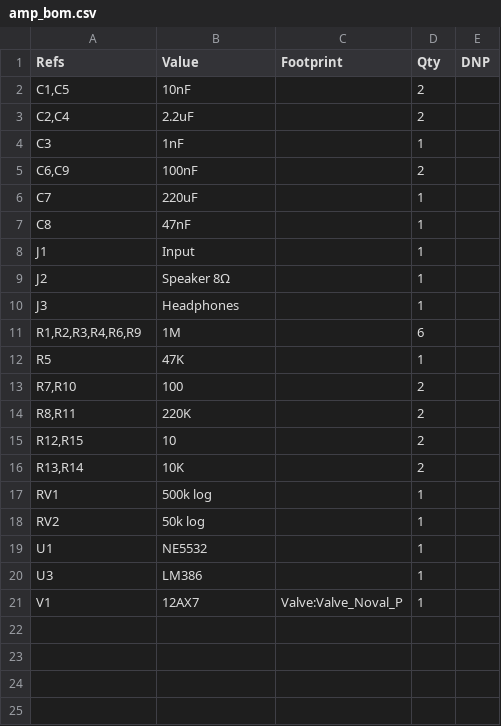
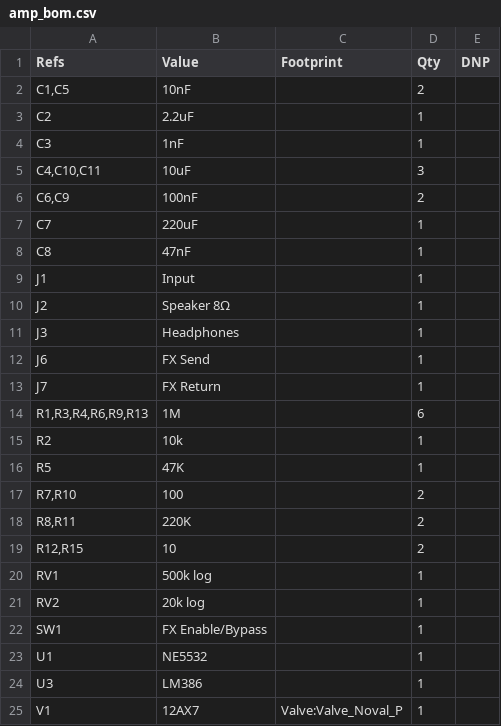
Before and after one commit to majabojarska/bumble-tuby, a CSV file: static/amp_bom.csv, drawn as a sheet.

```diff
--- a/static/amp_bom.csv
+++ b/static/amp_bom.csv
@@ -2,4 +2,5 @@
 "C1,C5","10nF","","2",""
-"C2,C4","2.2uF","","2",""
+"C2","2.2uF","","1",""
 "C3","1nF","","1",""
+"C4,C10,C11","10uF","","3",""
 "C6,C9","100nF","","2",""
@@ -10,3 +11,6 @@
 "J3","Headphones","","1",""
-"R1,R2,R3,R4,R6,R9","1M","","6",""
+"J6","FX Send","","1",""
+"J7","FX Return","","1",""
+"R1,R3,R4,R6,R9,R13","1M","","6",""
+"R2","10k","","1",""
 "R5","47K","","1",""
@@ -15,5 +19,5 @@
 "R12,R15","10","","2",""
-"R13,R14","10K","","2",""
 "RV1","500k log","","1",""
-"RV2","50k log","","1",""
+"RV2","20k log","","1",""
+"SW1","FX Enable/Bypass","","1",""
 "U1","NE5532","","1",""
```
Also changed, not shown: 4 other files.
